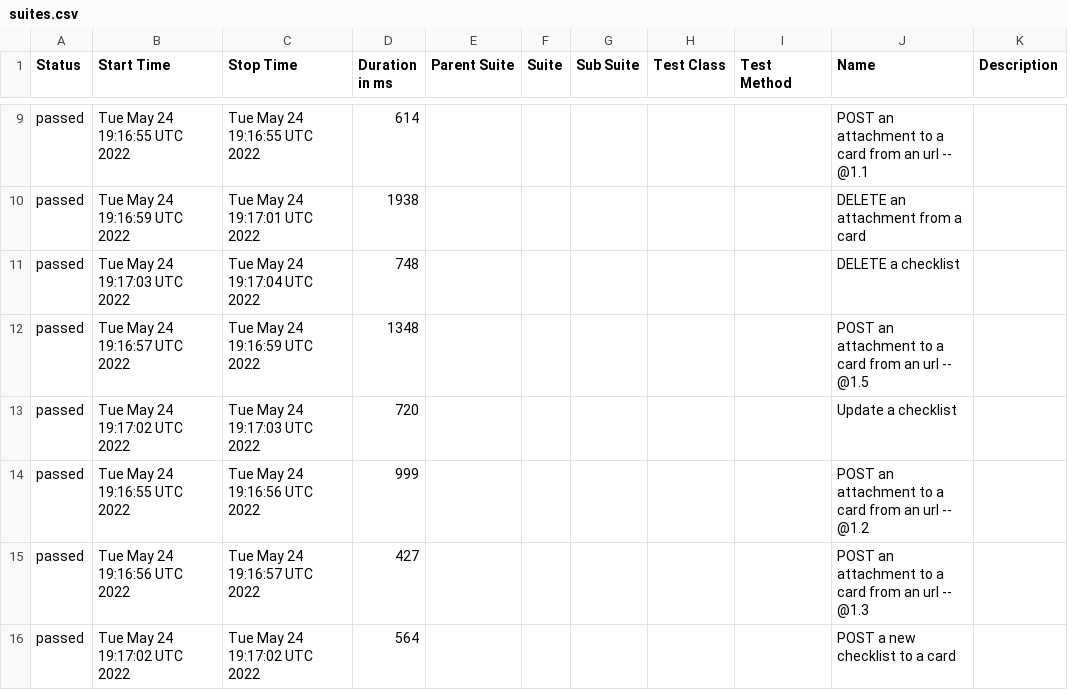
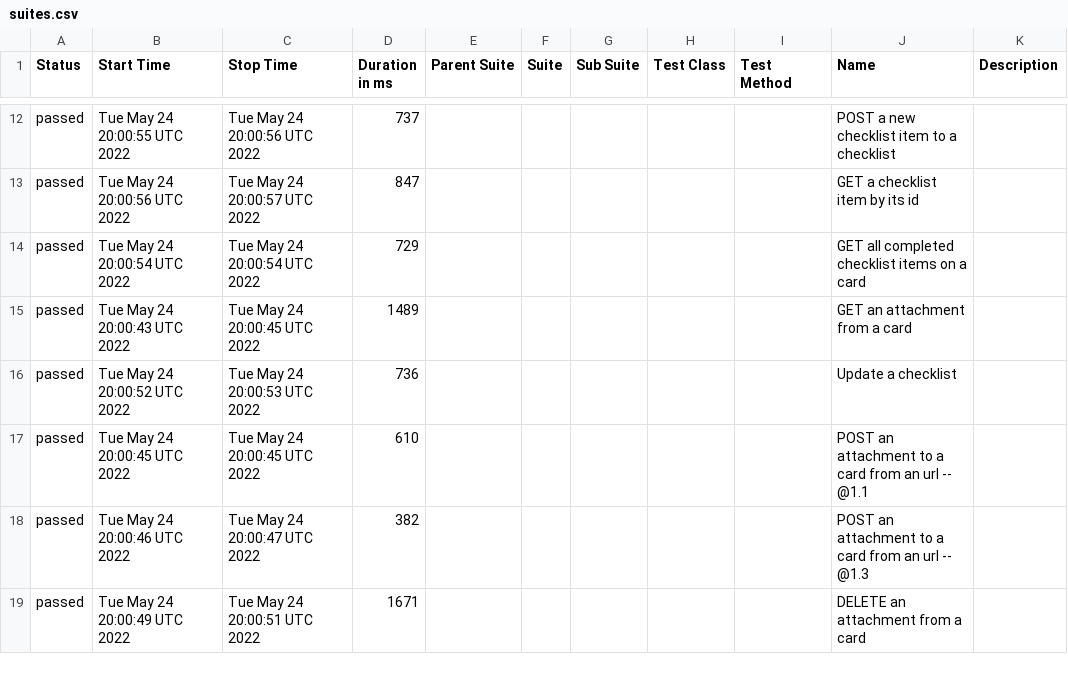
Before and after one commit to mefemefe/api_testing, a CSV file: data/suites.csv, drawn as a sheet; only a part is shown, gaps mark what is left out; the diff covers the shown part only.

```diff
--- a/data/suites.csv
+++ b/data/suites.csv
@@ -9,8 +12,8 @@
-"passed","Tue May 24 19:16:55 UTC 2022","Tue May 24 19:16:55 UTC 2022","614","","","","","","POST an attachment to a card from an url -- @1.1 ",""
-"passed","Tue May 24 19:16:59 UTC 2022","Tue May 24 19:17:01 UTC 2022","1938","","","","","","DELETE an attachment from a card",""
-"passed","Tue May 24 19:17:03 UTC 2022","Tue May 24 19:17:04 UTC 2022","748","","","","","","DELETE a checklist",""
-"passed","Tue May 24 19:16:57 UTC 2022","Tue May 24 19:16:59 UTC 2022","1348","","","","","","POST an attachment to a card from an url -- @1.5 ",""
-"passed","Tue May 24 19:17:02 UTC 2022","Tue May 24 19:17:03 UTC 2022","720","","","","","","Update a checklist",""
-"passed","Tue May 24 19:16:55 UTC 2022","Tue May 24 19:16:56 UTC 2022","999","","","","","","POST an attachment to a card from an url -- @1.2 ",""
-"passed","Tue May 24 19:16:56 UTC 2022","Tue May 24 19:16:57 UTC 2022","427","","","","","","POST an attachment to a card from an url -- @1.3 ",""
-"passed","Tue May 24 19:17:02 UTC 2022","Tue May 24 19:17:02 UTC 2022","564","","","","","","POST a new checklist to a card",""
+"passed","Tue May 24 20:00:55 UTC 2022","Tue May 24 20:00:56 UTC 2022","737","","","","","","POST a new checklist item to a checklist",""
+"passed","Tue May 24 20:00:56 UTC 2022","Tue May 24 20:00:57 UTC 2022","847","","","","","","GET a checklist item by its id",""
+"passed","Tue May 24 20:00:54 UTC 2022","Tue May 24 20:00:54 UTC 2022","729","","","","","","GET all completed checklist items on a card",""
+"passed","Tue May 24 20:00:43 UTC 2022","Tue May 24 20:00:45 UTC 2022","1489","","","","","","GET an attachment from a card",""
+"passed","Tue May 24 20:00:52 UTC 2022","Tue May 24 20:00:53 UTC 2022","736","","","","","","Update a checklist",""
+"passed","Tue May 24 20:00:45 UTC 2022","Tue May 24 20:00:45 UTC 2022","610","","","","","","POST an attachment to a card from an url -- @1.1 ",""
+"passed","Tue May 24 20:00:46 UTC 2022","Tue May 24 20:00:47 UTC 2022","382","","","","","","POST an attachment to a card from an url -- @1.3 ",""
+"passed","Tue May 24 20:00:49 UTC 2022","Tue May 24 20:00:51 UTC 2022","1671","","","","","","DELETE an attachment from a card",""
```
Also changed, not shown: 3 added rows, 3 removed rows and 31 edited cells elsewhere in this file, 51 other files.
